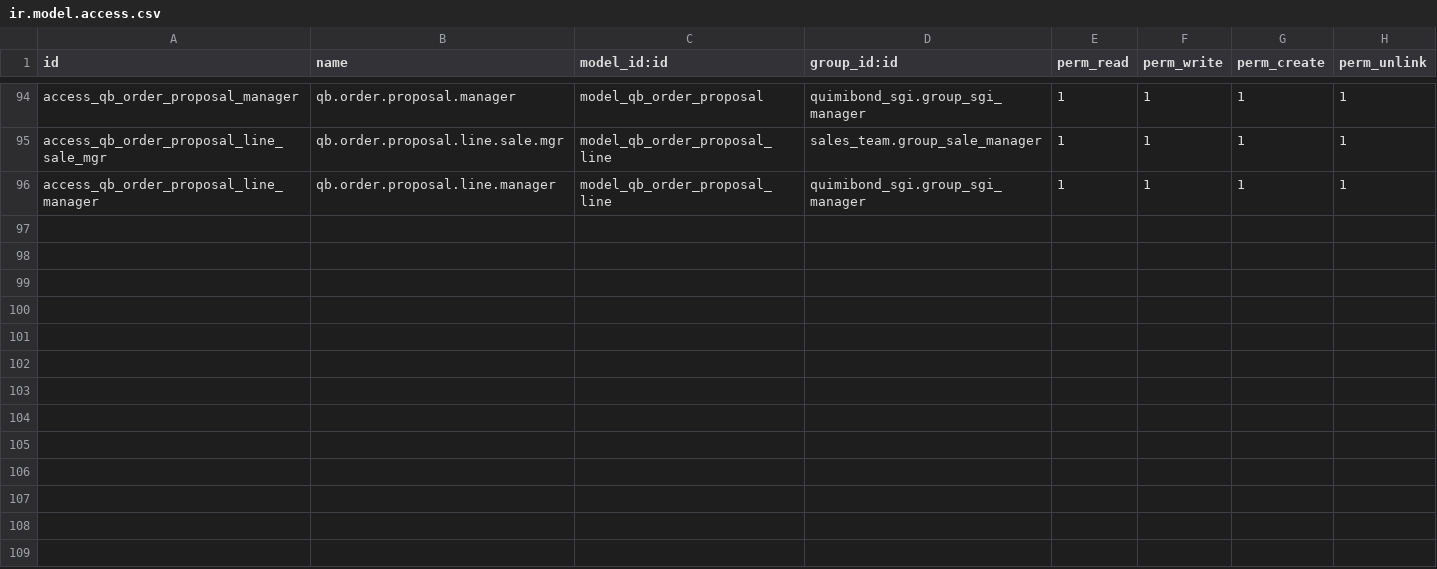
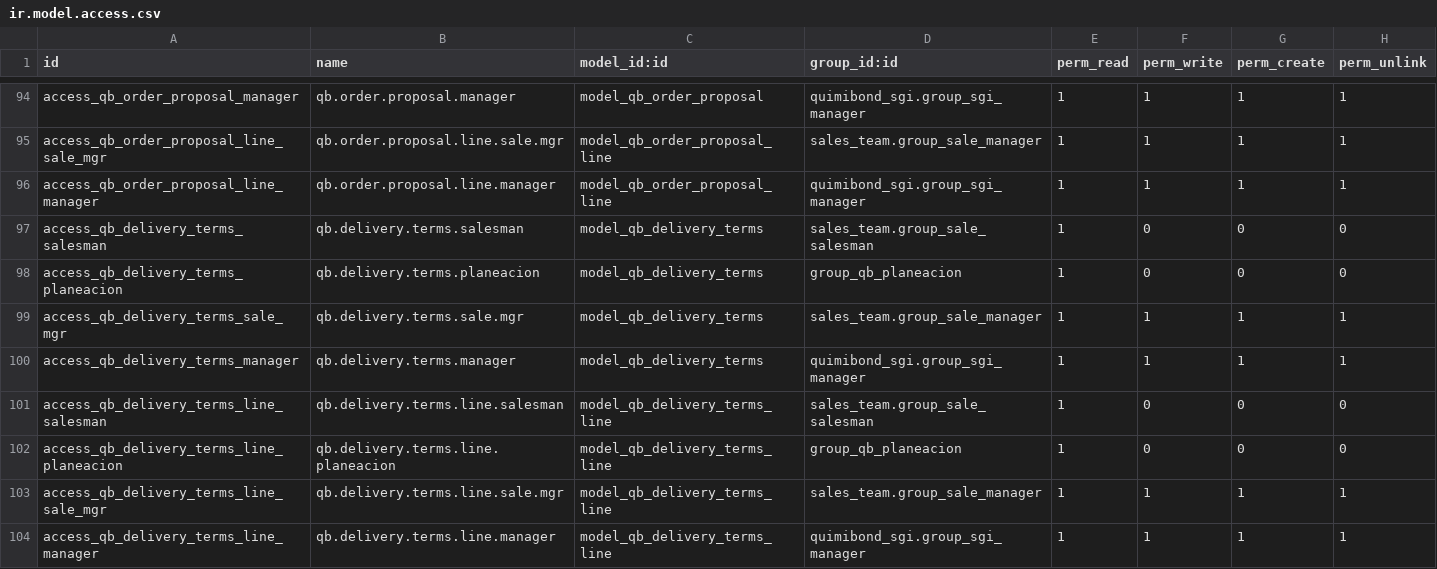
Before and after one commit to quimibond/qb19, a CSV file: addons/quimibond_ventas_presupuesto/security/ir.model.access.csv, drawn as a sheet; only a part is shown, gaps mark what is left out.

```diff
--- a/addons/quimibond_ventas_presupuesto/security/ir.model.access.csv
+++ b/addons/quimibond_ventas_presupuesto/security/ir.model.access.csv
@@ -96 +96,9 @@ access_qb_order_proposal_line_sale_mgr,qb.order.proposal.line.sale.mgr,model_qb_
 access_qb_order_proposal_line_manager,qb.order.proposal.line.manager,model_qb_order_proposal_line,quimibond_sgi.group_sgi_manager,1,1,1,1
+access_qb_delivery_terms_salesman,qb.delivery.terms.salesman,model_qb_delivery_terms,sales_team.group_sale_salesman,1,0,0,0
+access_qb_delivery_terms_planeacion,qb.delivery.terms.planeacion,model_qb_delivery_terms,group_qb_planeacion,1,0,0,0
+access_qb_delivery_terms_sale_mgr,qb.delivery.terms.sale.mgr,model_qb_delivery_terms,sales_team.group_sale_manager,1,1,1,1
+access_qb_delivery_terms_manager,qb.delivery.terms.manager,model_qb_delivery_terms,quimibond_sgi.group_sgi_manager,1,1,1,1
+access_qb_delivery_terms_line_salesman,qb.delivery.terms.line.salesman,model_qb_delivery_terms_line,sales_team.group_sale_salesman,1,0,0,0
+access_qb_delivery_terms_line_planeacion,qb.delivery.terms.line.planeacion,model_qb_delivery_terms_line,group_qb_planeacion,1,0,0,0
+access_qb_delivery_terms_line_sale_mgr,qb.delivery.terms.line.sale.mgr,model_qb_delivery_terms_line,sales_team.group_sale_manager,1,1,1,1
+access_qb_delivery_terms_line_manager,qb.delivery.terms.line.manager,model_qb_delivery_terms_line,quimibond_sgi.group_sgi_manager,1,1,1,1
```
Also changed, not shown: 14 other files.
